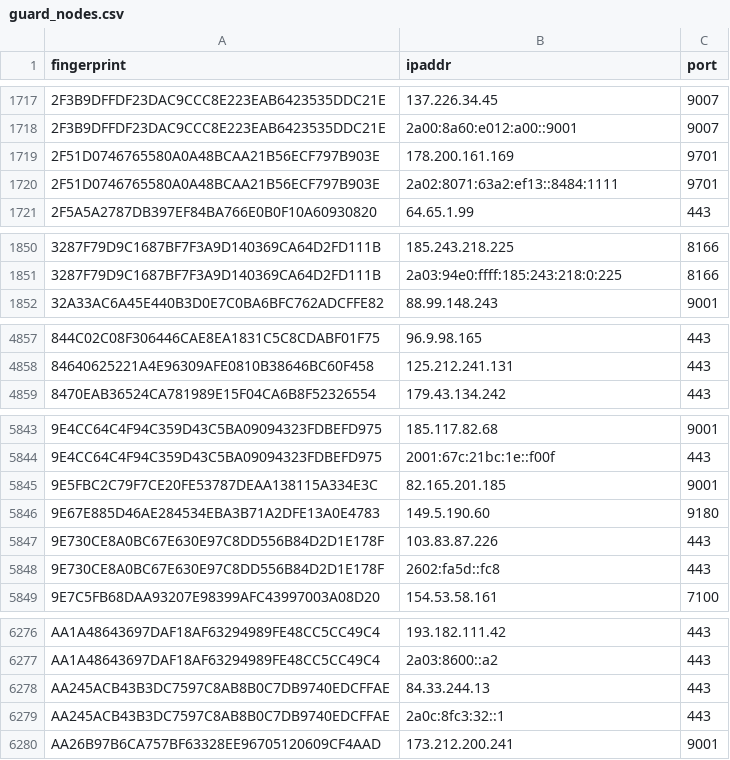
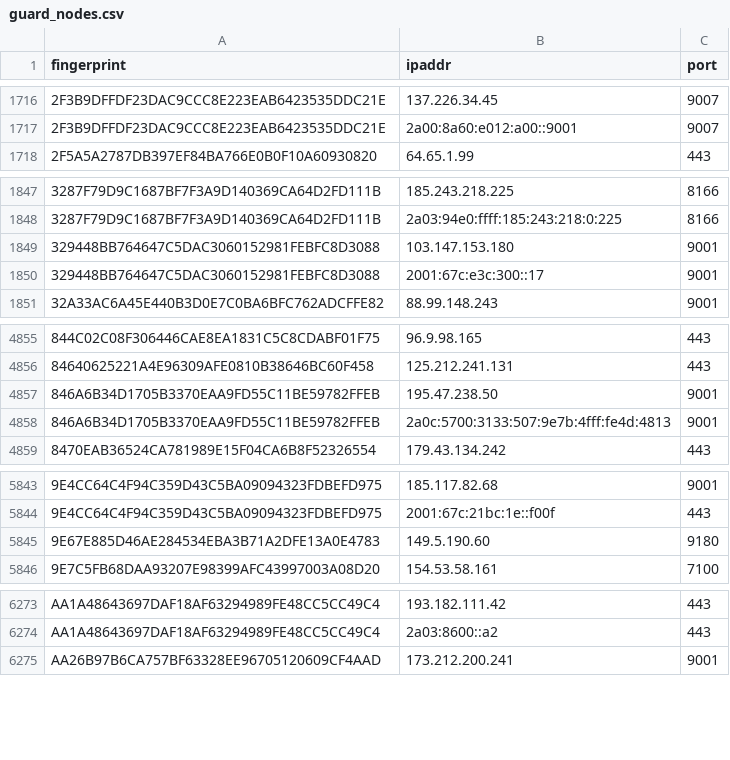
Before and after one commit to 0xPratikPatil/peel-the-net, a CSV file: dataset/guard_nodes.csv, drawn as a sheet; only a part is shown, gaps mark what is left out; the diff covers the shown part only.

```diff
--- a/dataset/guard_nodes.csv
+++ b/dataset/guard_nodes.csv
@@ -1718,4 +1717,2 @@ fingerprint,ipaddr,port
 2F3B9DFFDF23DAC9CCC8E223EAB6423535DDC21E,2a00:8a60:e012:a00::9001,9007
-2F51D0746765580A0A48BCAA21B56ECF797B903E,178.200.161.169,9701
-2F51D0746765580A0A48BCAA21B56ECF797B903E,2a02:8071:63a2:ef13::8484:1111,9701
 2F5A5A2787DB397EF84BA766E0B0F10A60930820,64.65.1.99,443
@@ -1851,2 +1848,4 @@ fingerprint,ipaddr,port
 3287F79D9C1687BF7F3A9D140369CA64D2FD111B,2a03:94e0:ffff:185:243:218:0:225,8166
+329448BB764647C5DAC3060152981FEBFC8D3088,103.147.153.180,9001
+329448BB764647C5DAC3060152981FEBFC8D3088,2001:67c:e3c:300::17,9001
 32A33AC6A45E440B3D0E7C0BA6BFC762ADCFFE82,88.99.148.243,9001
@@ -4858,2 +4856,4 @@ fingerprint,ipaddr,port
 84640625221A4E96309AFE0810B38646BC60F458,125.212.241.131,443
+846A6B34D1705B3370EAA9FD55C11BE59782FFEB,195.47.238.50,9001
+846A6B34D1705B3370EAA9FD55C11BE59782FFEB,2a0c:5700:3133:507:9e7b:4fff:fe4d:4813,9001
 8470EAB36524CA781989E15F04CA6B8F52326554,179.43.134.242,443
@@ -5844,6 +5844,3 @@ fingerprint,ipaddr,port
 9E4CC64C4F94C359D43C5BA09094323FDBEFD975,2001:67c:21bc:1e::f00f,443
-9E5FBC2C79F7CE20FE53787DEAA138115A334E3C,82.165.201.185,9001
 9E67E885D46AE284534EBA3B71A2DFE13A0E4783,149.5.190.60,9180
-9E730CE8A0BC67E630E97C8DD556B84D2D1E178F,103.83.87.226,443
-9E730CE8A0BC67E630E97C8DD556B84D2D1E178F,2602:fa5d::fc8,443
 9E7C5FB68DAA93207E98399AFC43997003A08D20,154.53.58.161,7100
@@ -6277,4 +6274,2 @@ AA1A48643697DAF18AF63294989FE48CC5CC49C4,193.182.111.42,443
 AA1A48643697DAF18AF63294989FE48CC5CC49C4,2a03:8600::a2,443
-AA245ACB43B3DC7597C8AB8B0C7DB9740EDCFFAE,84.33.244.13,443
-AA245ACB43B3DC7597C8AB8B0C7DB9740EDCFFAE,2a0c:8fc3:32::1,443
 AA26B97B6CA757BF63328EE96705120609CF4AAD,173.212.200.241,9001
```
Also changed, not shown: 9 added rows and 8 removed rows elsewhere in this file, dataset/all_nodes.csv, dataset/exit_nodes.csv, 3 other files.
